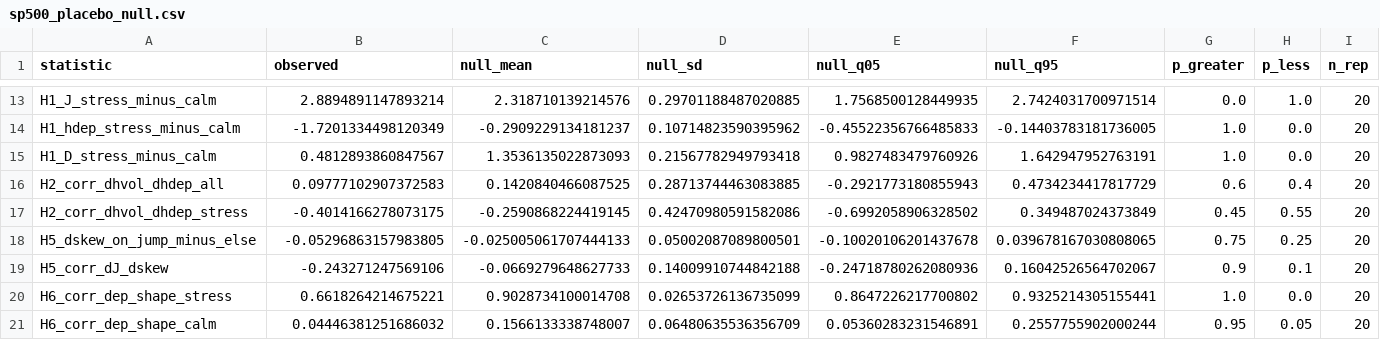
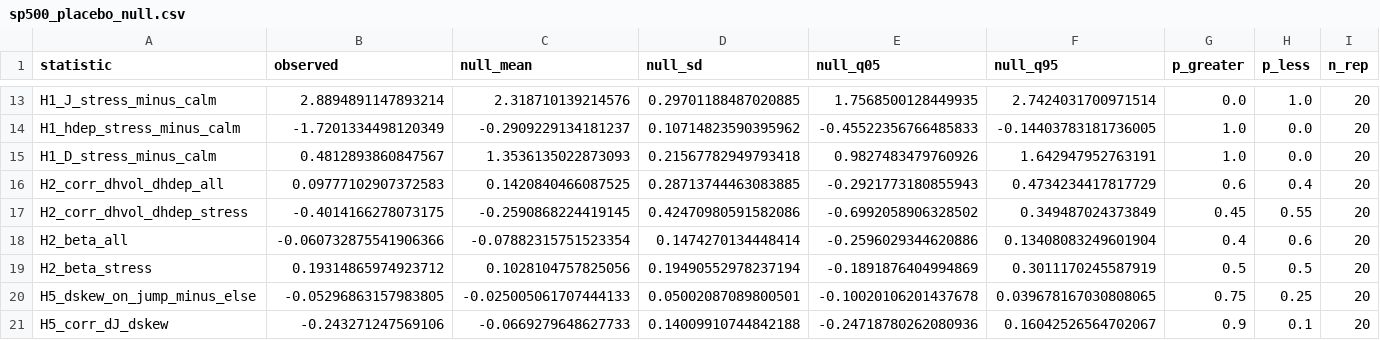
Before and after one commit to reoptimus/entropy_brownian_finance, a CSV file: paper/tables/sp500_placebo_null.csv, drawn as a sheet; only a part is shown, gaps mark what is left out; the shorter side is filled out with more unchanged rows.

```diff
--- a/paper/tables/sp500_placebo_null.csv
+++ b/paper/tables/sp500_placebo_null.csv
@@ -17,2 +17,4 @@ H2_corr_dhvol_dhdep_all,0.09777102907372583,0.1420840466087525,0.287137444630838
 H2_corr_dhvol_dhdep_stress,-0.4014166278073175,-0.2590868224419145,0.42470980591582086,-0.6992058906328502,0.349487024373849,0.45,0.55,20
+H2_beta_all,-0.060732875541906366,-0.07882315751523354,0.1474270134448414,-0.2596029344620886,0.13408083249601904,0.4,0.6,20
+H2_beta_stress,0.19314865974923712,0.1028104757825056,0.19490552978237194,-0.1891876404994869,0.3011170245587919,0.5,0.5,20
 H5_dskew_on_jump_minus_else,-0.05296863157983805,-0.025005061707444133,0.05002087089800501,-0.10020106201437678,0.039678167030808065,0.75,0.25,20
```
Also changed, not shown: 7 other files.
